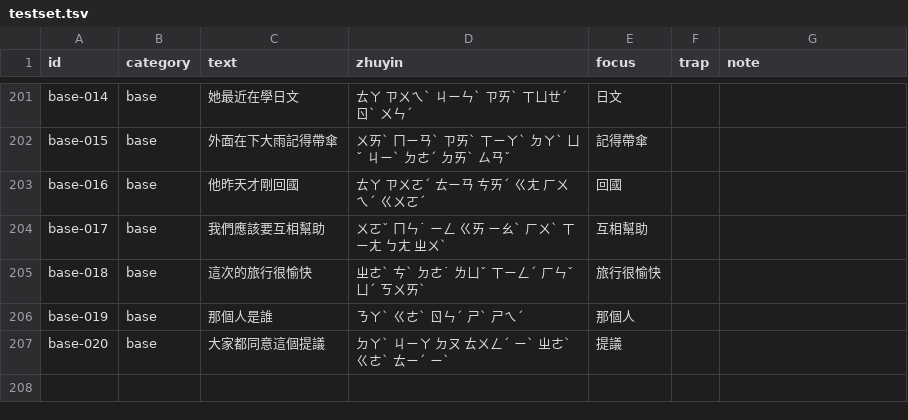
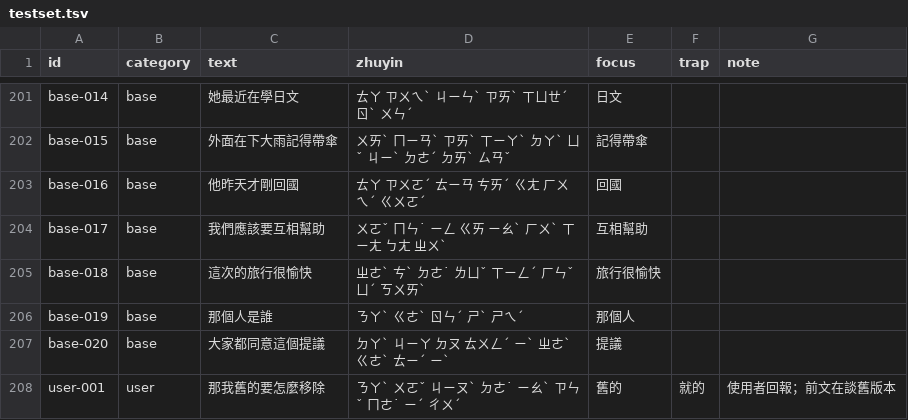
Before and after one commit to 7500zw-cloud/Zhuyin-input-method, a TSV file: data/testset.tsv, drawn as a sheet; only a part is shown, gaps mark what is left out; the diff names each change by its address in the sheet, - before the commit and + after, or states it on an @@ line.

```diff
--- a/data/testset.tsv
+++ b/data/testset.tsv
+row 208: user-001 | user | 那我舊的要怎麼移除 | ㄋㄚˋ ㄨㄛˇ ㄐㄧㄡˋ ㄉㄜ˙ ㄧㄠˋ ㄗㄣˇ ㄇㄜ˙ ㄧˊ ㄔㄨˊ | 舊的 | 就的 | 使用者回報；前文在談舊版本
```
Also changed, not shown: 1 other file.
